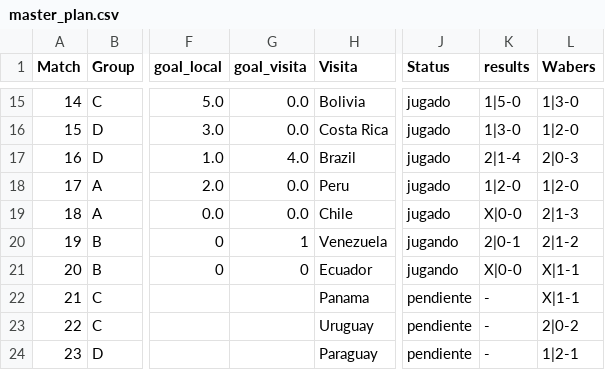
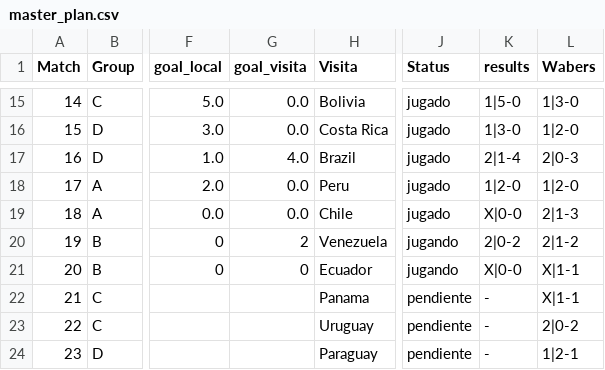
Before and after one commit to dasoto/polla, a CSV file: master_plan.csv, drawn as a sheet; only a part is shown, gaps mark what is left out; the diff names each change by its address in the sheet, - before the commit and + after, or states it on an @@ line.

```diff
--- a/master_plan.csv
+++ b/master_plan.csv
-G20 (goal_visita): 1
+G20 (goal_visita): 2
-K20 (results): 2|0-1
+K20 (results): 2|0-2
```
Also changed, not shown: 2 other files.
